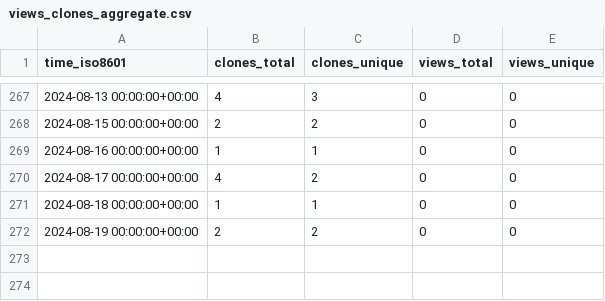
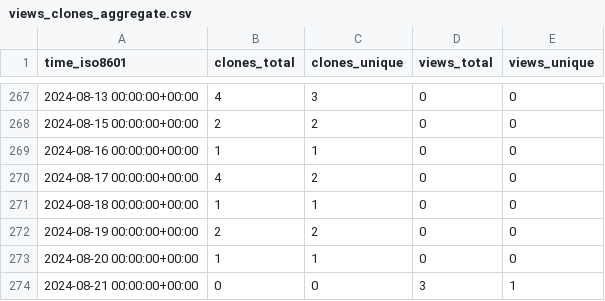
Before and after one commit to tobbie/nodejs-chat-app, a CSV file: tobbie/nodejs-chat-app/ghrs-data/views_clones_aggregate.csv, drawn as a sheet; only a part is shown, gaps mark what is left out.

```diff
--- a/tobbie/nodejs-chat-app/ghrs-data/views_clones_aggregate.csv
+++ b/tobbie/nodejs-chat-app/ghrs-data/views_clones_aggregate.csv
@@ -272 +272,3 @@ time_iso8601,clones_total,clones_unique,views_total,views_unique
 2024-08-19 00:00:00+00:00,2,2,0,0
+2024-08-20 00:00:00+00:00,1,1,0,0
+2024-08-21 00:00:00+00:00,0,0,3,1
```
Also changed, not shown: 1 other file.
